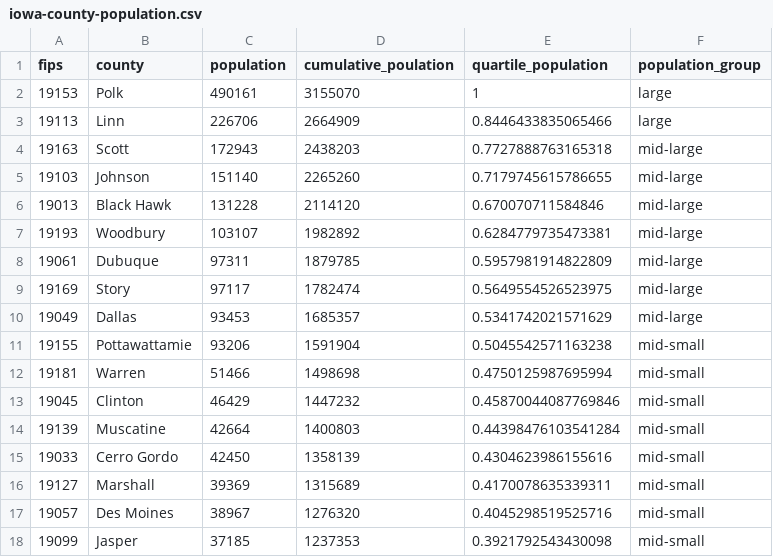
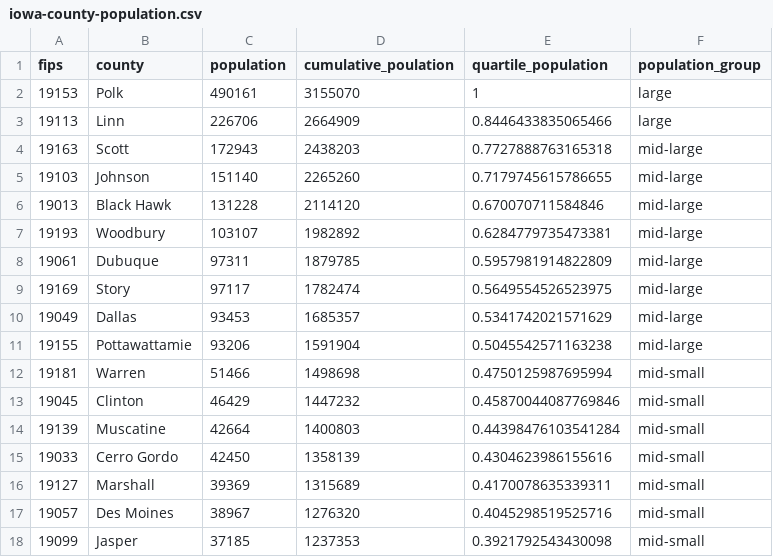
Before and after one commit to Graphics-Group/Covid-19-visualizations, a CSV file: ijlyttle/data/wrangle/iowa-county-population.csv, drawn as a sheet; only a part is shown.

Commit message:
redefine Pottatwattamie county as mid-large

```diff
--- a/ijlyttle/data/wrangle/iowa-county-population.csv
+++ b/ijlyttle/data/wrangle/iowa-county-population.csv
@@ -10,3 +10,3 @@ fips,county,population,cumulative_poulation,quartile_population,population_group
 19049,Dallas,93453,1685357,0.5341742021571629,mid-large
-19155,Pottawattamie,93206,1591904,0.5045542571163238,mid-small
+19155,Pottawattamie,93206,1591904,0.5045542571163238,mid-large
 19181,Warren,51466,1498698,0.4750125987695994,mid-small
```
Also changed, not shown: 9 other files.
